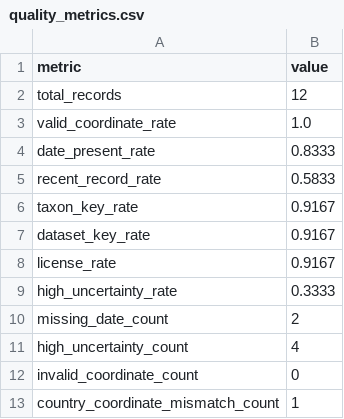
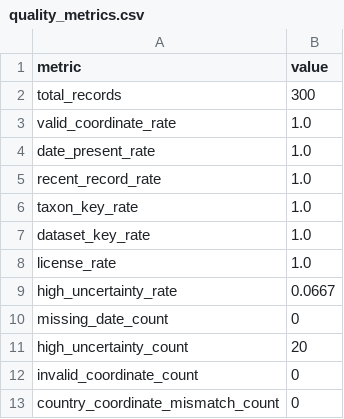
Before and after one commit to Ecooddworld/EcoGenesis_Evidence_Atlas, a CSV file: reports/demo/quality_metrics.csv, drawn as a sheet.

```diff
--- a/reports/demo/quality_metrics.csv
+++ b/reports/demo/quality_metrics.csv
@@ -1,13 +1,13 @@
 metric,value
-total_records,12
+total_records,300
 valid_coordinate_rate,1.0
-date_present_rate,0.8333
-recent_record_rate,0.5833
-taxon_key_rate,0.9167
-dataset_key_rate,0.9167
-license_rate,0.9167
-high_uncertainty_rate,0.3333
-missing_date_count,2
-high_uncertainty_count,4
+date_present_rate,1.0
+recent_record_rate,1.0
+taxon_key_rate,1.0
+dataset_key_rate,1.0
+license_rate,1.0
+high_uncertainty_rate,0.0667
+missing_date_count,0
+high_uncertainty_count,20
 invalid_coordinate_count,0
-country_coordinate_mismatch_count,1
+country_coordinate_mismatch_count,0
```
Also changed, not shown: reports/demo/dataset_contributions.csv, reports/demo/gap_priorities.csv, 33 other files.
